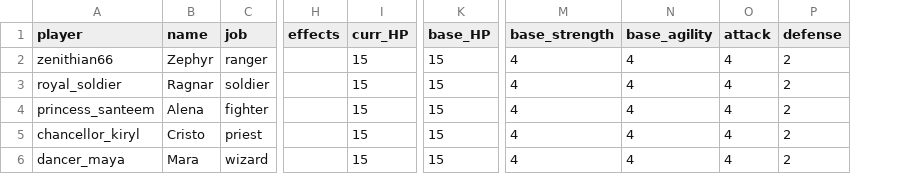
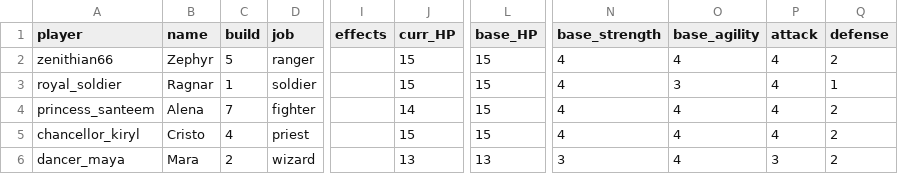
Before and after one commit to zach-zabetakis/DQC, a CSV file: data/character.csv, drawn as a sheet; only a part is shown, gaps mark what is left out; addresses are those after the commit; the diff names each change by its address in the sheet, - before the commit and + after, or states it on an @@ line.

Commit message:
Adding stat growths file for each job class, filling out function for awarding level up stat growths.

```diff
--- a/data/character.csv
+++ b/data/character.csv
+column C (build), rows 2-6: 5 | 1 | 7 | 4 | 2
-O3 (base_agility): 4
+O3 (base_agility): 3
-Q3 (defense): 2
+Q3 (defense): 1
-J4 (curr_HP): 15
+J4 (curr_HP): 14
-J6 (curr_HP): 15
+J6 (curr_HP): 13
-L6 (base_HP): 15
+L6 (base_HP): 13
-N6 (base_strength): 4
+N6 (base_strength): 3
-P6 (attack): 4
+P6 (attack): 3
```
Also changed, not shown: 9 other files.
